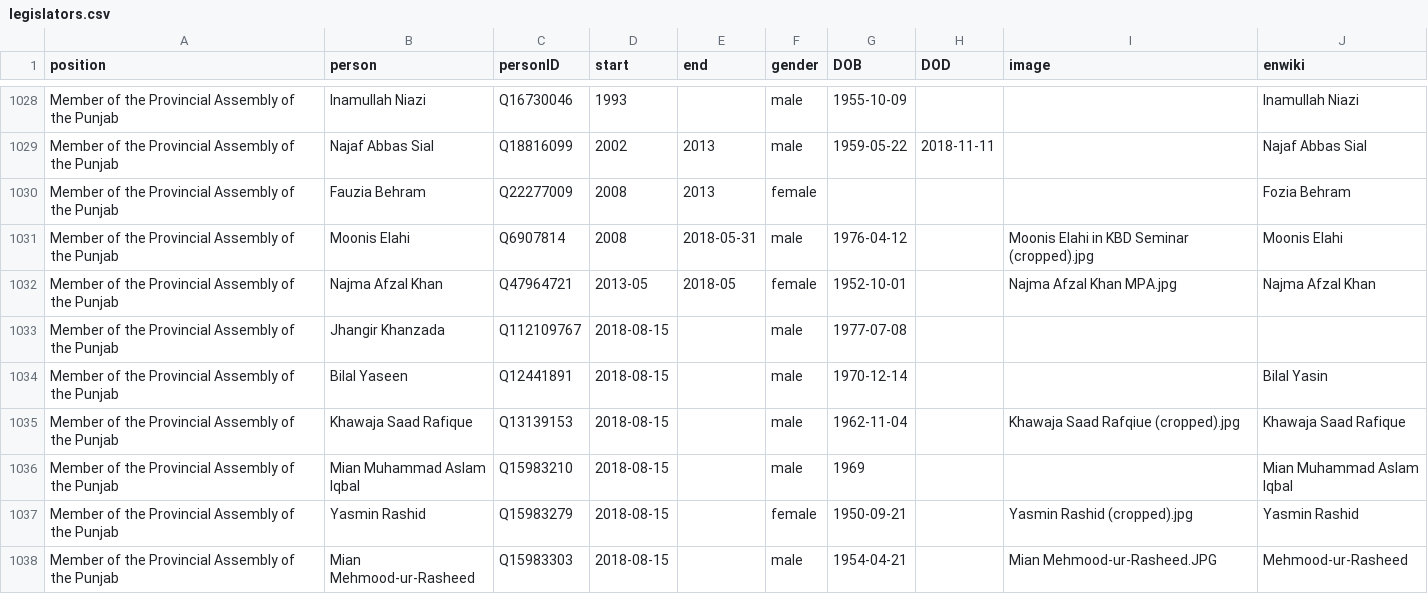
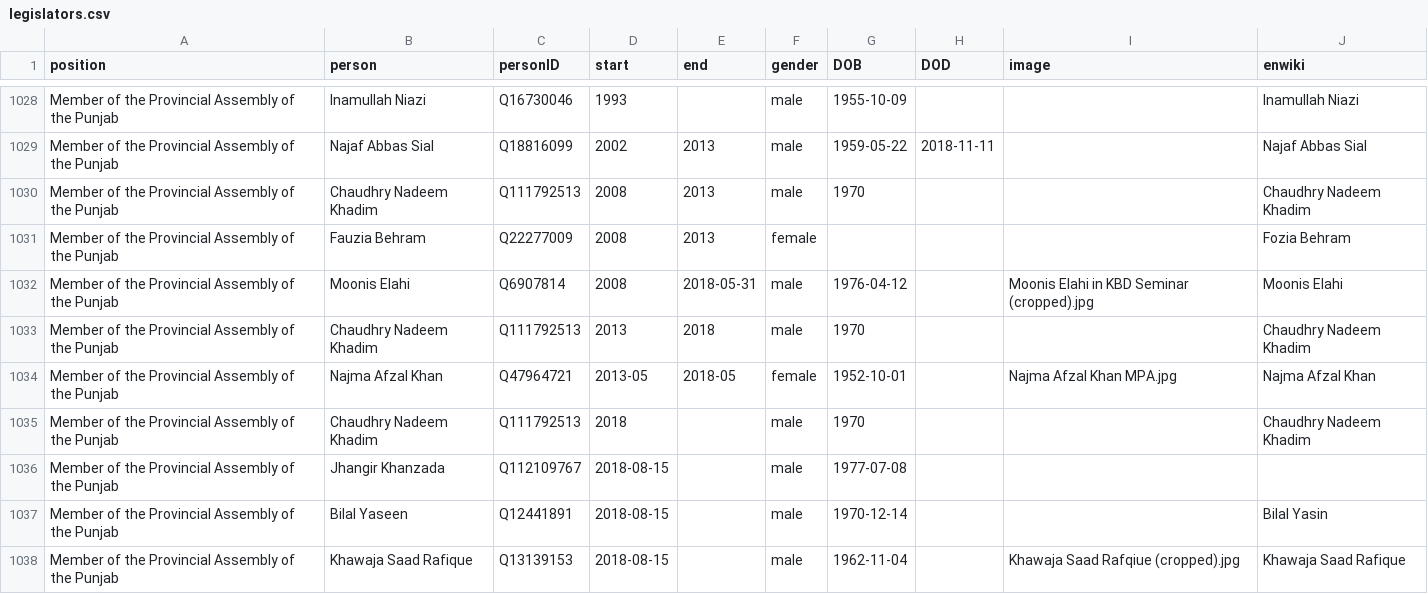
Before and after one commit to every-politician-scrapers/pakistan-ministers, a CSV file: html/legislators.csv, drawn as a sheet; only a part is shown, gaps mark what is left out; the shorter side is filled out with more unchanged rows.

```diff
--- a/html/legislators.csv
+++ b/html/legislators.csv
@@ -1029,5 +1029,8 @@ Member of the Provincial Assembly of the Punjab,Inamullah Niazi,Q16730046,1993,,
 Member of the Provincial Assembly of the Punjab,Najaf Abbas Sial,Q18816099,2002,2013,male,1959-05-22,2018-11-11,,Najaf Abbas Sial
+Member of the Provincial Assembly of the Punjab,Chaudhry Nadeem Khadim,Q111792513,2008,2013,male,1970,,,Chaudhry Nadeem Khadim
 Member of the Provincial Assembly of the Punjab,Fauzia Behram,Q22277009,2008,2013,female,,,,Fozia Behram
 Member of the Provincial Assembly of the Punjab,Moonis Elahi,Q6907814,2008,2018-05-31,male,1976-04-12,,Moonis Elahi in KBD Seminar (cropped).jpg,Moonis Elahi
+Member of the Provincial Assembly of the Punjab,Chaudhry Nadeem Khadim,Q111792513,2013,2018,male,1970,,,Chaudhry Nadeem Khadim
 Member of the Provincial Assembly of the Punjab,Najma Afzal Khan,Q47964721,2013-05,2018-05,female,1952-10-01,,Najma Afzal Khan MPA.jpg,Najma Afzal Khan
+Member of the Provincial Assembly of the Punjab,Chaudhry Nadeem Khadim,Q111792513,2018,,male,1970,,,Chaudhry Nadeem Khadim
 Member of the Provincial Assembly of the Punjab,Jhangir Khanzada,Q112109767,2018-08-15,,male,1977-07-08,,,
```
Also changed, not shown: html/bio.csv, 1 other file.
